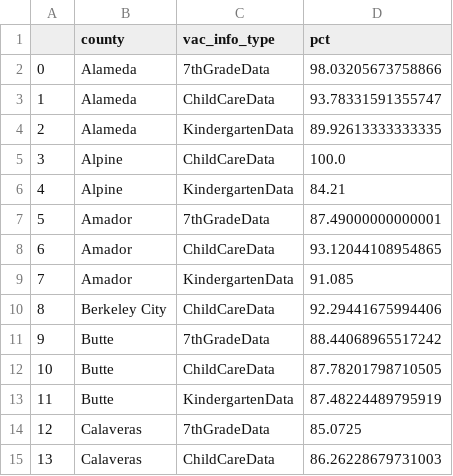
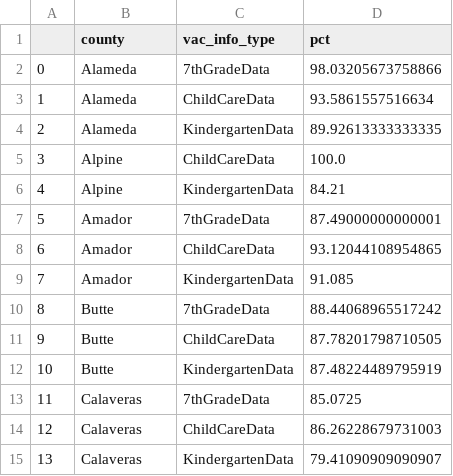
Before and after one commit to jeffrey-hsu/mids_capstone, a CSV file: vaxxfacts/cleaning_etl/vac_pct_county_table1213.CSV, drawn as a sheet; only a part is shown; the shorter side is filled out with more unchanged rows; removed rows and columns are numbered as before the commit, all else as after; the diff names each change by its address in the sheet, - before the commit and + after, or states it on an @@ line.

```diff
--- a/vaxxfacts/cleaning_etl/vac_pct_county_table1213.CSV
+++ b/vaxxfacts/cleaning_etl/vac_pct_county_table1213.CSV
-D3 (pct): 93.78331591355747
+D3 (pct): 93.5861557516634
-row 10: 8 | Berkeley City | ChildCareData | 92.29441675994406
@@ column A renumbered from row 10 down @@
```
Also changed, not shown: vaxxfacts/cleaning_etl/city_12_16.csv, vaxxfacts/cleaning_etl/pop_data16.csv, 25 other files.
